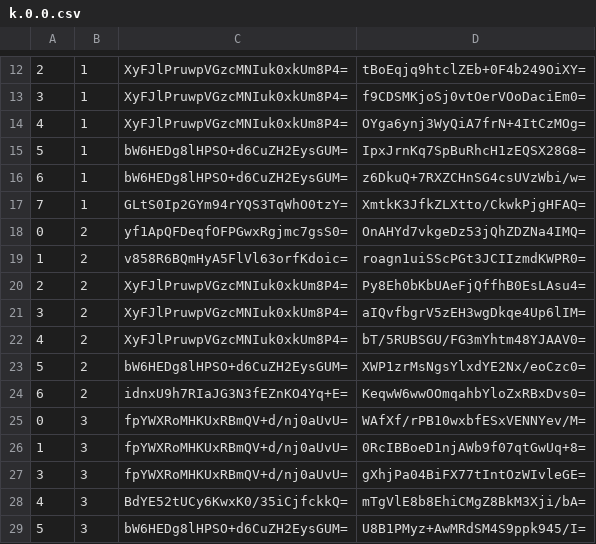
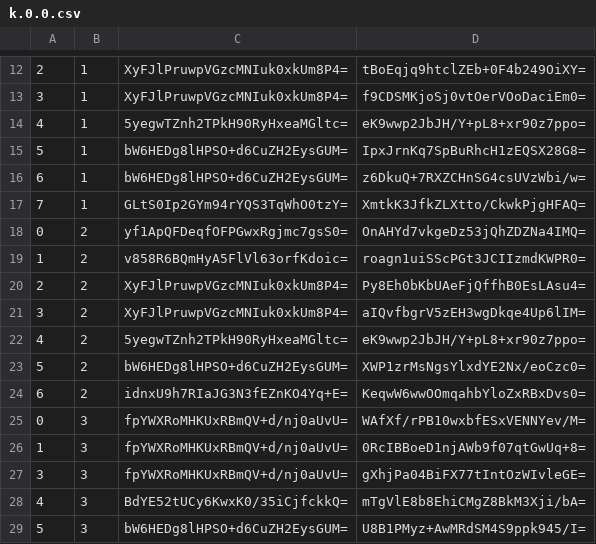
Before and after one commit to counterfitninja/chilled-overworld, a CSV file: tiles/zoom.-1/metadata/k.0.0.csv, drawn as a sheet; only a part is shown, gaps mark what is left out.

```diff
--- a/tiles/zoom.-1/metadata/k.0.0.csv
+++ b/tiles/zoom.-1/metadata/k.0.0.csv
@@ -13,3 +13,3 @@
 3,1,XyFJlPruwpVGzcMNIuk0xkUm8P4=,f9CDSMKjoSj0vtOerVOoDaciEm0=
-4,1,XyFJlPruwpVGzcMNIuk0xkUm8P4=,OYga6ynj3WyQiA7frN+4ItCzMOg=
+4,1,5yegwTZnh2TPkH90RyHxeaMGltc=,eK9wwp2JbJH/Y+pL8+xr90z7ppo=
 5,1,bW6HEDg8lHPSO+d6CuZH2EysGUM=,IpxJrnKq7SpBuRhcH1zEQSX28G8=
@@ -21,3 +21,3 @@
 3,2,XyFJlPruwpVGzcMNIuk0xkUm8P4=,aIQvfbgrV5zEH3wgDkqe4Up6lIM=
-4,2,XyFJlPruwpVGzcMNIuk0xkUm8P4=,bT/5RUBSGU/FG3mYhtm48YJAAV0=
+4,2,5yegwTZnh2TPkH90RyHxeaMGltc=,eK9wwp2JbJH/Y+pL8+xr90z7ppo=
 5,2,bW6HEDg8lHPSO+d6CuZH2EysGUM=,XWP1zrMsNgsYlxdYE2Nx/eoCzc0=
```
Also changed, not shown: tiles/zoom.-2/metadata/k.0.0.csv, tiles/zoom.-3/metadata/k.0.0.csv, 19 other files.
